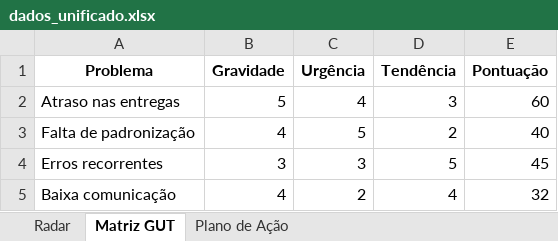
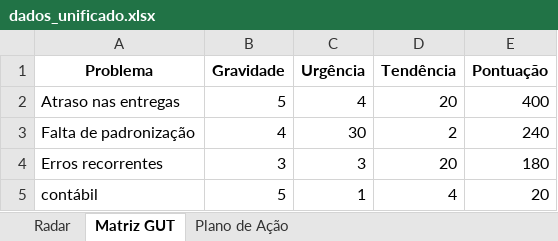
Before and after one commit to gabriel19955671/painel-gut, an Excel workbook: dados_unificado.xlsx, sheet Matriz GUT, drawn as a sheet; values as stored, in another font and other column widths than the file's, no borders; removed rows and columns are numbered as before the commit, all else as after; the diff names each change by its address in the sheet, - before the commit and + after, or states it on an @@ line.

Commit message:
Update dados_unificado.xlsx

```diff
--- a/dados_unificado.xlsx (sheet Matriz GUT)
+++ b/dados_unificado.xlsx (sheet Matriz GUT)
-D2 (Tendência): 3
+D2 (Tendência): 20
-E2 (Pontuação): 60
+E2 (Pontuação): 400
-C3 (Urgência): 5
+C3 (Urgência): 30
-E3 (Pontuação): 40
+E3 (Pontuação): 240
-D4 (Tendência): 5
+D4 (Tendência): 20
-E4 (Pontuação): 45
+E4 (Pontuação): 180
-row 5: Baixa comunicação | 4 | 2 | 4 | 32
+row 5: contábil | 5 | 1 | 4 | 20
```
Also changed, not shown: sheet Radar, sheet Plano de Ação.
